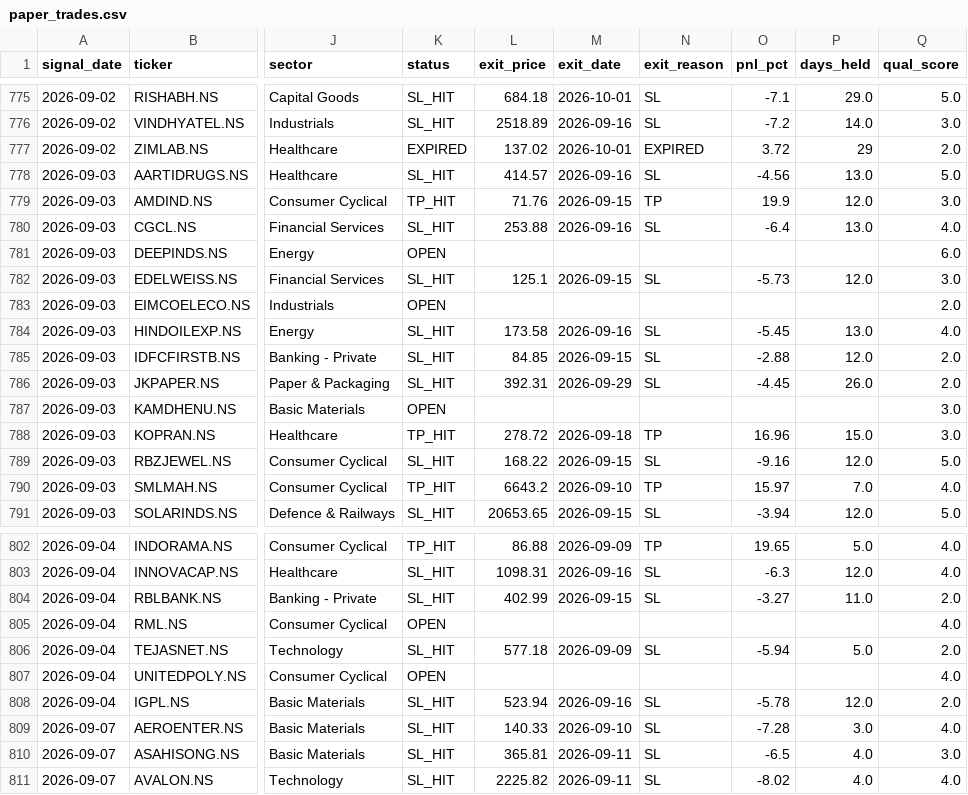
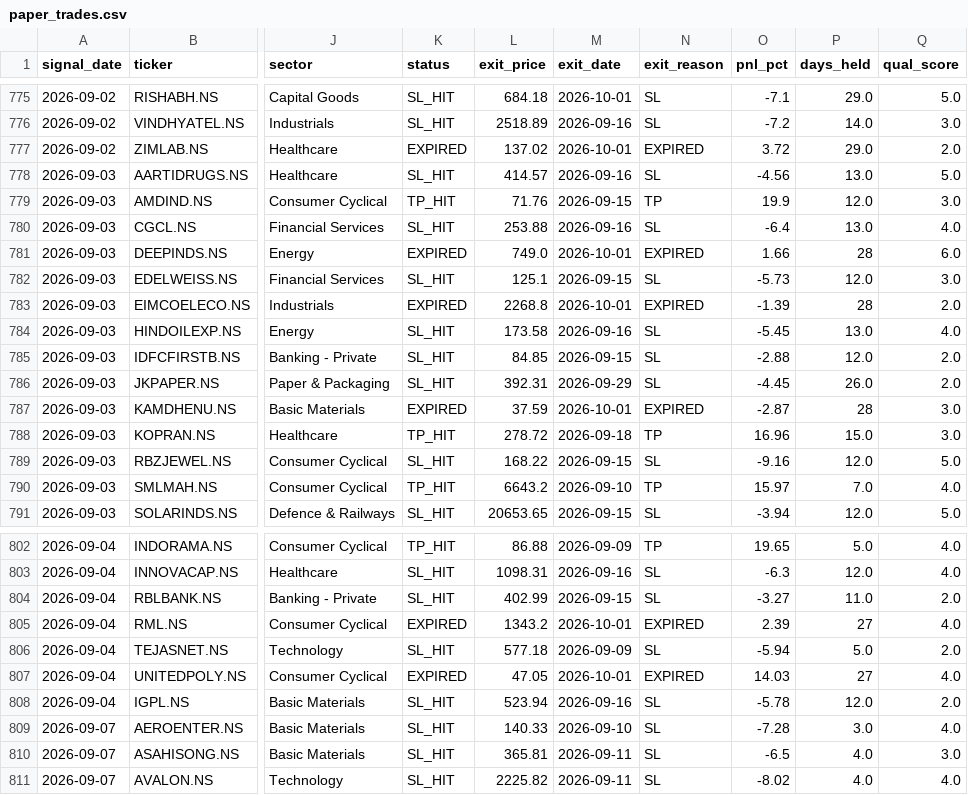
Before and after one commit to SanjayJoshi116/quant_backtesting, a CSV file: logs/paper_trades.csv, drawn as a sheet; only a part is shown, gaps mark what is left out; the diff covers the shown part only; the diff names each change by its address in the sheet, - before the commit and + after, or states it on an @@ line.

```diff
--- a/logs/paper_trades.csv
+++ b/logs/paper_trades.csv
-P777 (days_held): 29
+P777 (days_held): 29.0
-K781 (status): OPEN
+K781 (status): EXPIRED
-L781 (exit_price): (empty)
+L781 (exit_price): 749.0
-M781 (exit_date): (empty)
+M781 (exit_date): 2026-10-01
-N781 (exit_reason): (empty)
+N781 (exit_reason): EXPIRED
-O781 (pnl_pct): (empty)
+O781 (pnl_pct): 1.66
-P781 (days_held): (empty)
+P781 (days_held): 28
-K783 (status): OPEN
+K783 (status): EXPIRED
-L783 (exit_price): (empty)
+L783 (exit_price): 2268.8
-M783 (exit_date): (empty)
+M783 (exit_date): 2026-10-01
-N783 (exit_reason): (empty)
+N783 (exit_reason): EXPIRED
-O783 (pnl_pct): (empty)
+O783 (pnl_pct): -1.39
-P783 (days_held): (empty)
+P783 (days_held): 28
-K787 (status): OPEN
+K787 (status): EXPIRED
-L787 (exit_price): (empty)
+L787 (exit_price): 37.59
-M787 (exit_date): (empty)
+M787 (exit_date): 2026-10-01
-N787 (exit_reason): (empty)
+N787 (exit_reason): EXPIRED
-O787 (pnl_pct): (empty)
+O787 (pnl_pct): -2.87
-P787 (days_held): (empty)
+P787 (days_held): 28
-K805 (status): OPEN
+K805 (status): EXPIRED
-L805 (exit_price): (empty)
+L805 (exit_price): 1343.2
-M805 (exit_date): (empty)
+M805 (exit_date): 2026-10-01
-N805 (exit_reason): (empty)
+N805 (exit_reason): EXPIRED
-O805 (pnl_pct): (empty)
+O805 (pnl_pct): 2.39
-P805 (days_held): (empty)
+P805 (days_held): 27
-K807 (status): OPEN
+K807 (status): EXPIRED
-L807 (exit_price): (empty)
+L807 (exit_price): 47.05
-M807 (exit_date): (empty)
+M807 (exit_date): 2026-10-01
-N807 (exit_reason): (empty)
+N807 (exit_reason): EXPIRED
-O807 (pnl_pct): (empty)
+O807 (pnl_pct): 14.03
-P807 (days_held): (empty)
+P807 (days_held): 27
```
Also changed, not shown: 6 edited cells elsewhere in this file, 32 other files.
